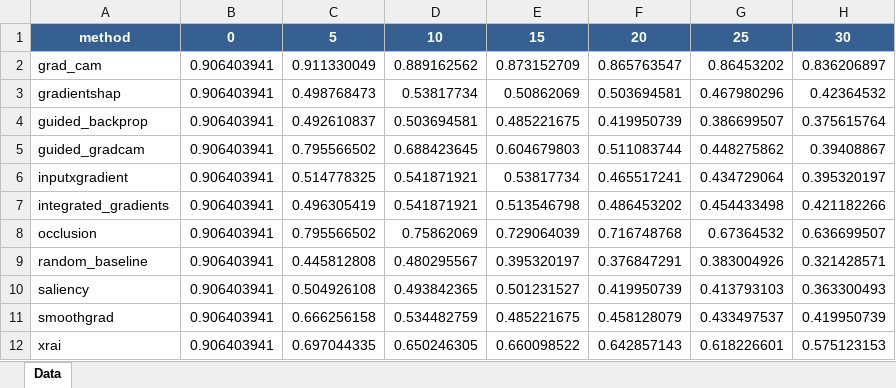
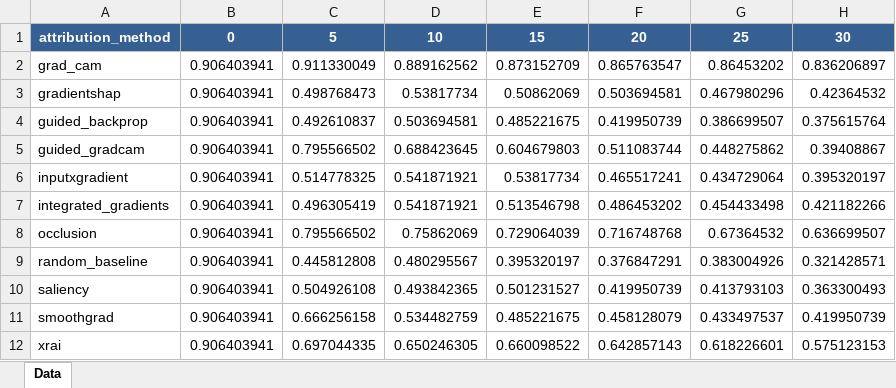
Before and after one commit to project-final-XAI/P-metric, an Excel workbook: results/excel_reports/sipakmed_cropped_efficientnet.pth_sipakmed_cropped_ResNet50.pth_black.xlsx, sheet Data, drawn as a sheet; only a part is shown; values as stored, in another font and other column widths than the file's, no borders; charts and pictures not drawn; the diff names each change by its address in the sheet, - before the commit and + after, or states it on an @@ line.

Commit message:
updated the dino methods

```diff
--- a/results/excel_reports/sipakmed_cropped_efficientnet.pth_sipakmed_cropped_ResNet50.pth_black.xlsx (sheet Data)
+++ b/results/excel_reports/sipakmed_cropped_efficientnet.pth_sipakmed_cropped_ResNet50.pth_black.xlsx (sheet Data)
-A1: method
+A1: attribution_method
```
Also changed, not shown: results/excel_reports/sipakmed_cropped_efficientnet.pth_sipakmed_cropped_ResNet50.pth_blur.xlsx, results/excel_reports/sipakmed_cropped_efficientnet.pth_sipakmed_cropped_ResNet50.pth_gray.xlsx, 7 other files.
